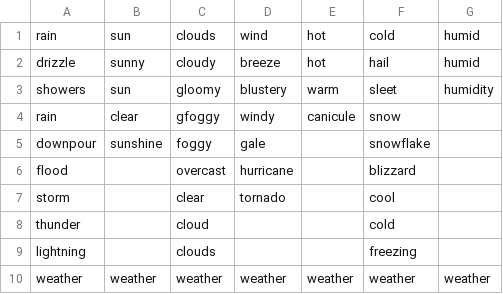
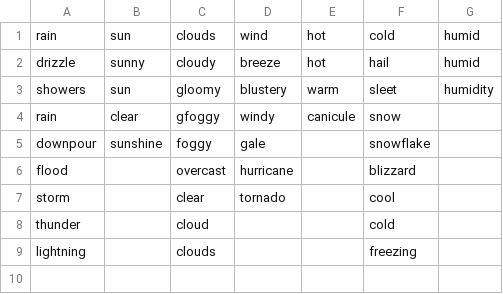
Before and after one commit to iammowgoud/Twitter-streaming-for-NLP-sentiment-analysis, a CSV file: weather_word_list.csv, drawn as a sheet.

```diff
--- a/weather_word_list.csv
+++ b/weather_word_list.csv
@@ -9,2 +9 @@ thunder,,cloud,,,cold,
 lightning,,clouds,,,freezing,
-weather,weather,weather,weather,weather,weather,weather
```
Also changed, not shown: 25 other files.
